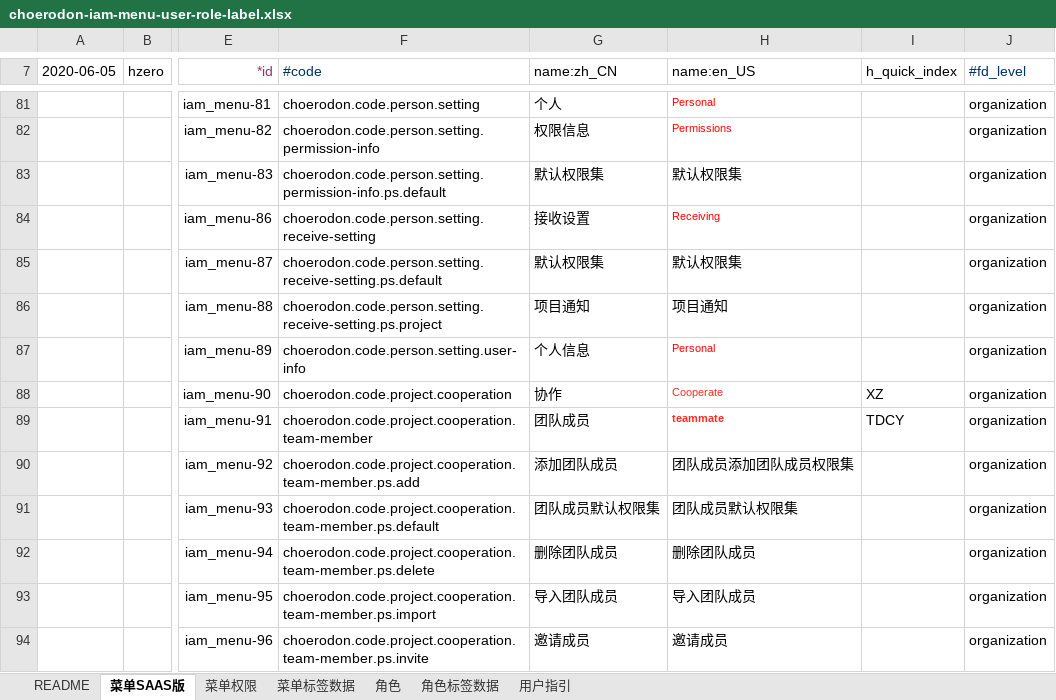
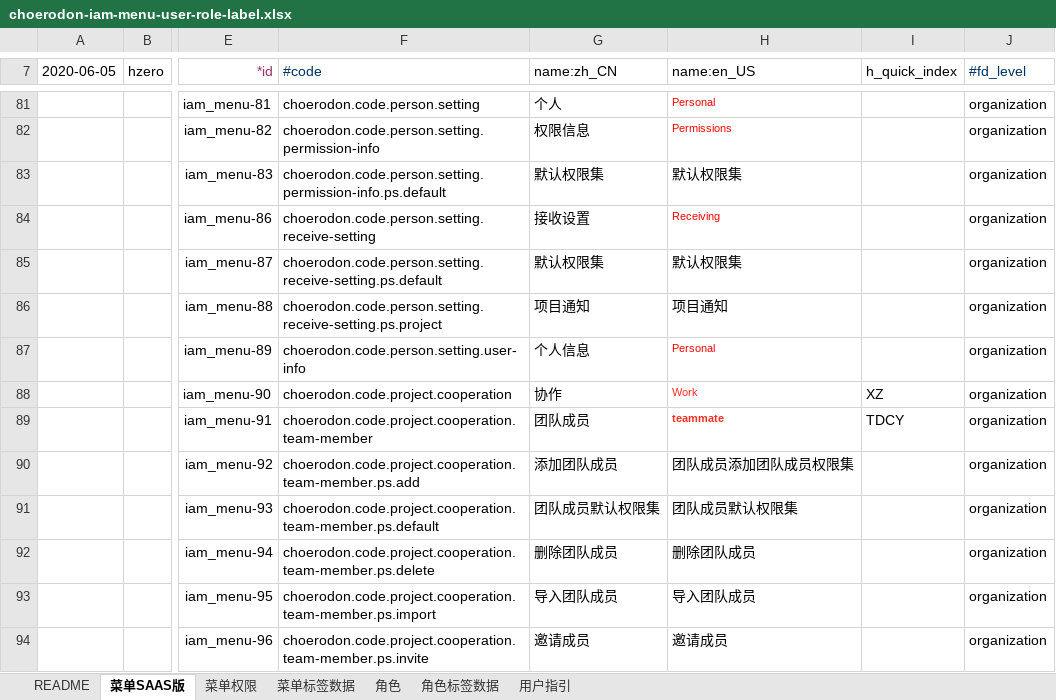
Before and after one commit to open-hand/choerodon-iam, an Excel workbook: src/main/resources/script/db/init-data/hzero_platform/hzero_platform/choerodon-iam-menu-user-role-label.xlsx, sheet 菜单SAAS版, drawn as a sheet; only a part is shown, gaps mark what is left out; values as stored, in another font and other column widths than the file's, no borders; the diff names each change by its address in the sheet, - before the commit and + after, or states it on an @@ line.

Commit message:
[IMP] 修改菜单多语言

```diff
--- a/src/main/resources/script/db/init-data/hzero_platform/hzero_platform/choerodon-iam-menu-user-role-label.xlsx (sheet 菜单SAAS版)
+++ b/src/main/resources/script/db/init-data/hzero_platform/hzero_platform/choerodon-iam-menu-user-role-label.xlsx (sheet 菜单SAAS版)
-H88 (name:en_US): Cooperate
+H88 (name:en_US): Work
```
